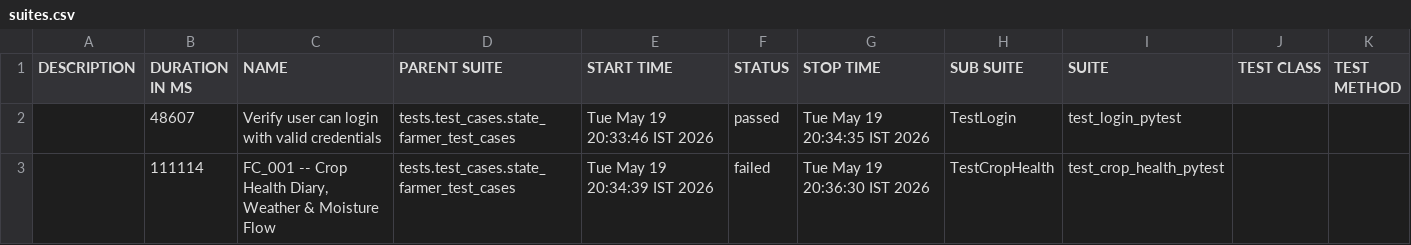
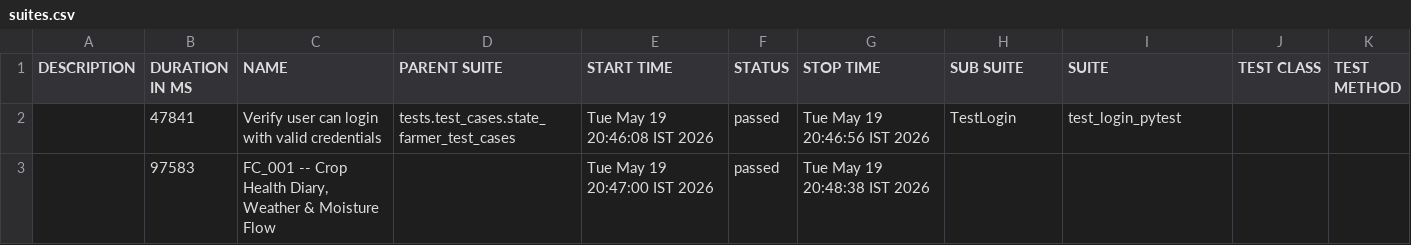
Before and after one commit to Pramodpulicherla-279/test-automation-platform, a CSV file: allure-report/data/suites.csv, drawn as a sheet.

Commit message:
allure-report-e73683c4

```diff
--- a/allure-report/data/suites.csv
+++ b/allure-report/data/suites.csv
@@ -1,3 +1,3 @@
 "DESCRIPTION","DURATION IN MS","NAME","PARENT SUITE","START TIME","STATUS","STOP TIME","SUB SUITE","SUITE","TEST CLASS","TEST METHOD"
-"","48607","Verify user can login with valid credentials","tests.test_cases.state_farmer_test_cases","Tue May 19 20:33:46 IST 2026","passed","Tue May 19 20:34:35 IST 2026","TestLogin","test_login_pytest","",""
-"","111114","FC_001 -- Crop Health Diary, Weather & Moisture Flow","tests.test_cases.state_farmer_test_cases","Tue May 19 20:34:39 IST 2026","failed","Tue May 19 20:36:30 IST 2026","TestCropHealth","test_crop_health_pytest","",""
+"","47841","Verify user can login with valid credentials","tests.test_cases.state_farmer_test_cases","Tue May 19 20:46:08 IST 2026","passed","Tue May 19 20:46:56 IST 2026","TestLogin","test_login_pytest","",""
+"","97583","FC_001 -- Crop Health Diary, Weather & Moisture Flow","","Tue May 19 20:47:00 IST 2026","passed","Tue May 19 20:48:38 IST 2026","","","",""
```
Also changed, not shown: 39 other files.
